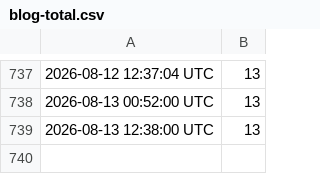
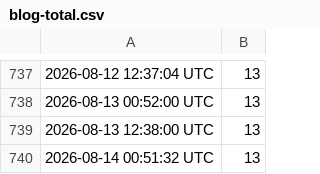
Before and after one commit to uxillary/automated, a CSV file: docs/blog-total.csv, drawn as a sheet; only a part is shown, gaps mark what is left out.

Commit message:
📝 Update total blog post count [skip ci]

```diff
--- a/docs/blog-total.csv
+++ b/docs/blog-total.csv
@@ -739 +739,2 @@
 2026-08-13 12:38:00 UTC,13
+2026-08-14 00:51:32 UTC,13
```
